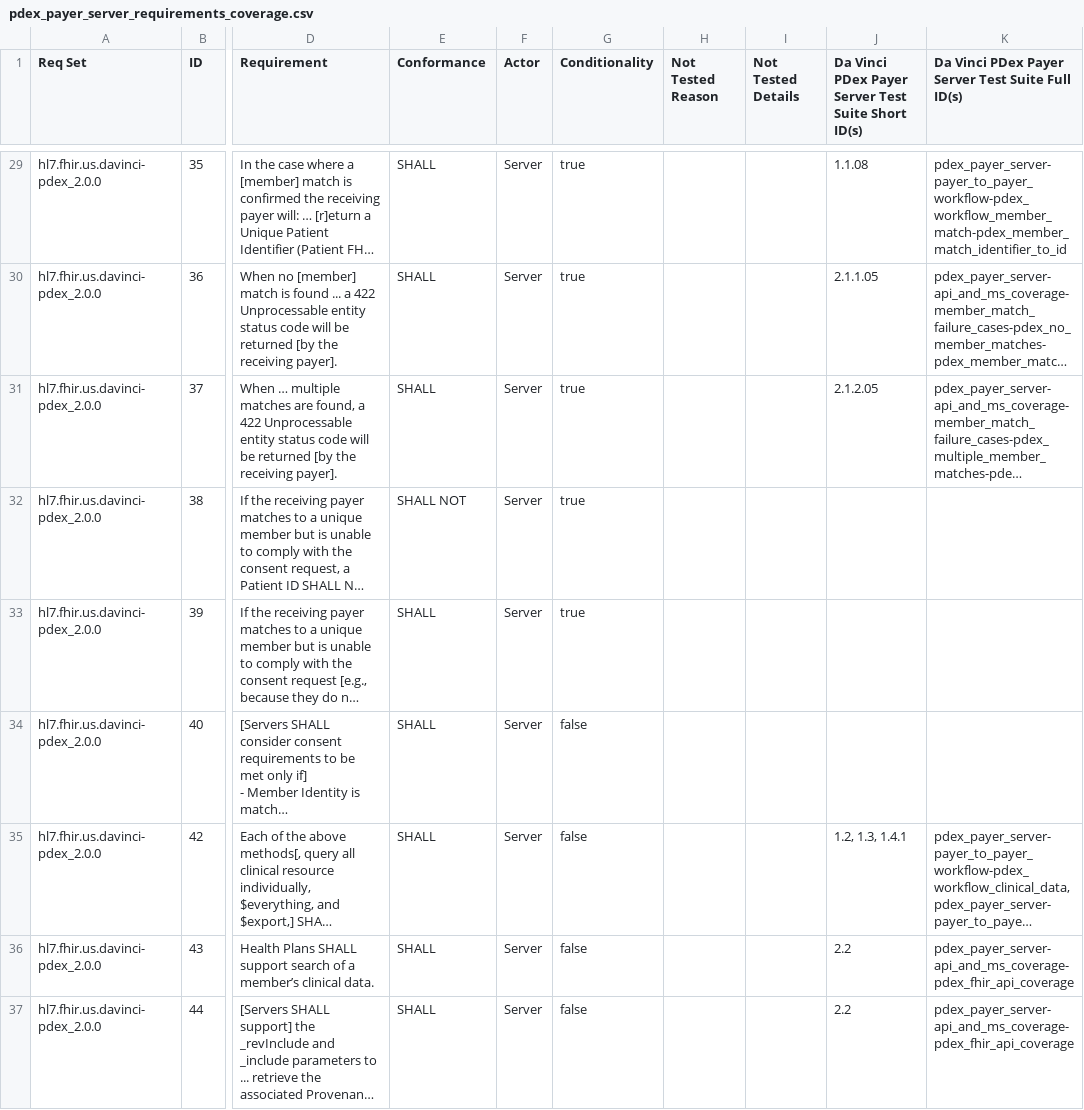
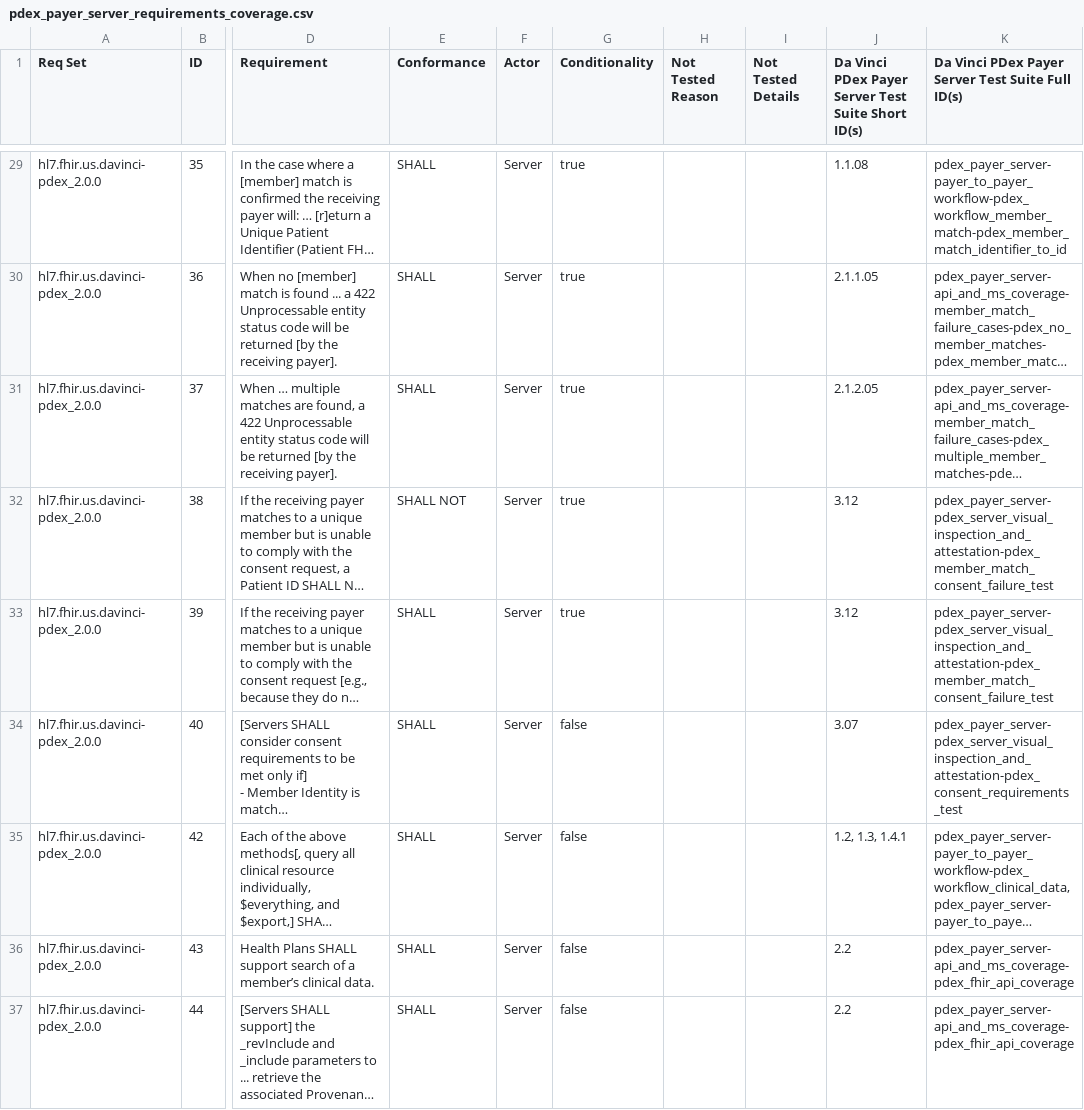
Before and after one commit to inferno-framework/davinci-pdex-test-kit, a CSV file: lib/davinci_pdex_test_kit/requirements/generated/pdex_payer_server_requirements_coverage.csv, drawn as a sheet; only a part is shown, gaps mark what is left out; long unchanged cells end in …; the diff covers the shown part only; the diff names each change by its address in the sheet, - before the commit and + after, or states it on an @@ line.

```diff
--- a/lib/davinci_pdex_test_kit/requirements/generated/pdex_payer_server_requirements_coverage.csv
+++ b/lib/davinci_pdex_test_kit/requirements/generated/pdex_payer_server_requirements_coverage.csv
-J32:J33: (empty)
+J32:J33: 3.12
-K32:K33: (empty)
+K32:K33: pdex_payer_server-pdex_server_visual_inspection_and_attestation-pdex_member_match_consent_failure_test
-J34: (empty)
+J34: 3.07
-K34: (empty)
+K34: pdex_payer_server-pdex_server_visual_inspection_and_attestation-pdex_consent_requirements_test
```
Also changed, not shown: 44 edited cells elsewhere in this file, lib/davinci_pdex_test_kit/requirements/generated/pdex_payer_client_requirements_coverage.csv.
